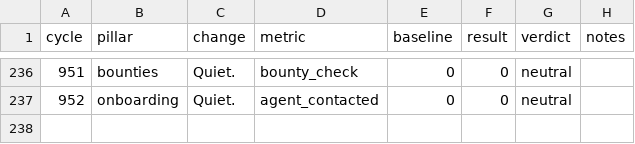
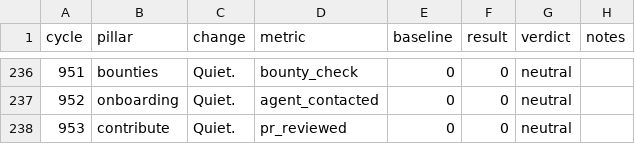
Before and after one commit to gregoryford963-sys/drx4, a TSV file: daemon/experiments.tsv, drawn as a sheet; only a part is shown, gaps mark what is left out; the diff names each change by its address in the sheet, - before the commit and + after, or states it on an @@ line.

Commit message:
Cycle 953: contribute (quiet), HB #1053

```diff
--- a/daemon/experiments.tsv
+++ b/daemon/experiments.tsv
+row 238: 953 | contribute | Quiet. | pr_reviewed | 0 | 0 | neutral
```
Also changed, not shown: 3 other files.
